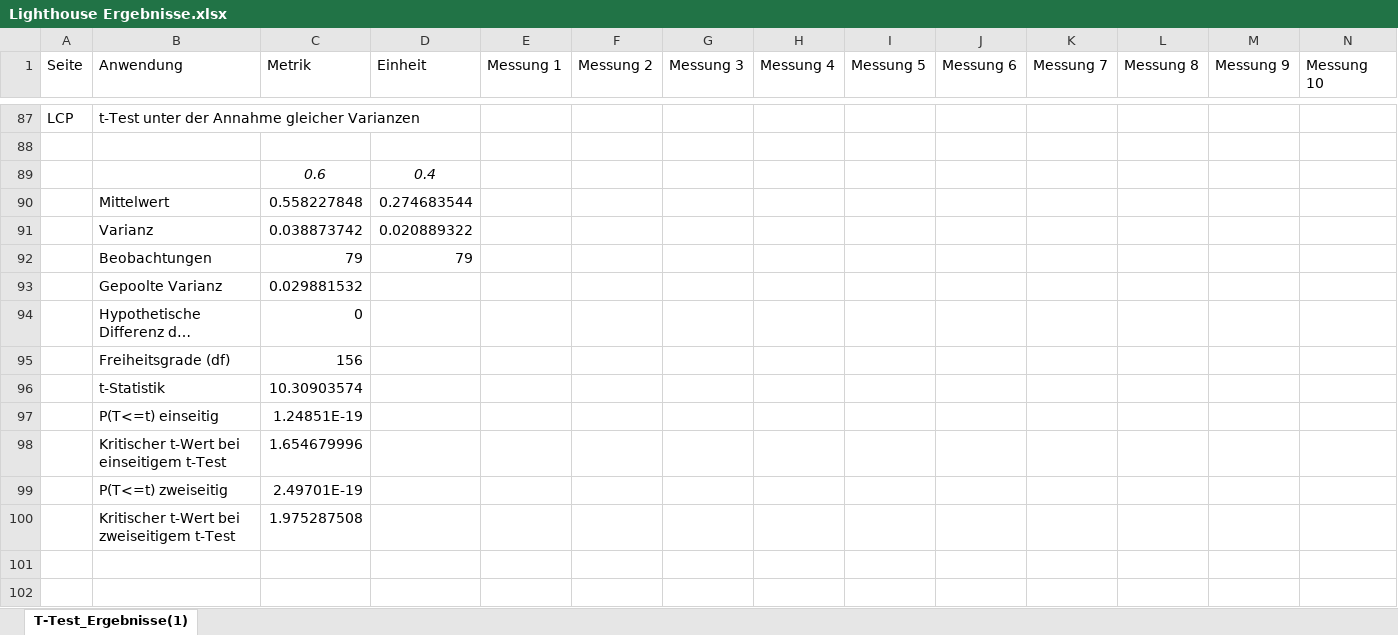
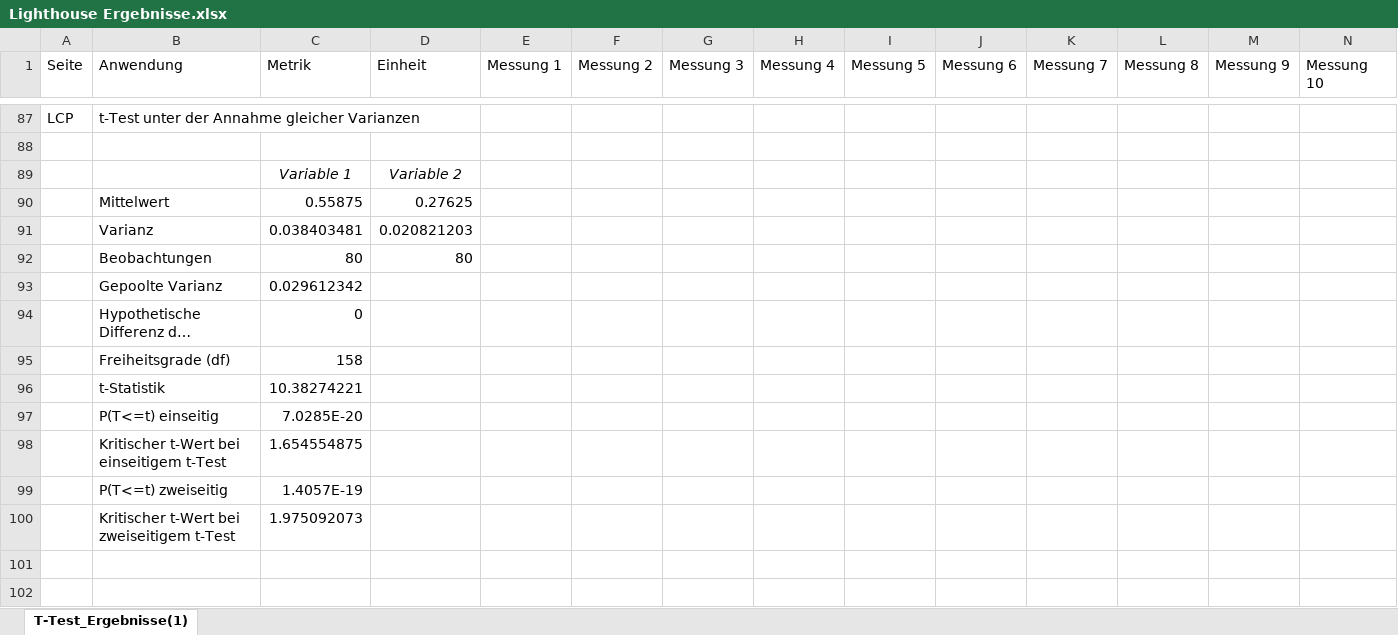
Before and after one commit to aramfilak/bachelorarbeit-blog-prototyp, an Excel workbook: lighthouse-test/Lighthouse Ergebnisse.xlsx, sheet T-Test_Ergebnisse(1), drawn as a sheet; only a part is shown, gaps mark what is left out; long unchanged cells end in …; values as stored, in another font and other column widths than the file's, no borders; removed rows and columns are numbered as before the commit, all else as after; rows hold the shown columns only; the diff covers the shown part only; the diff names each change by its address in the sheet, - before the commit and + after, or states it on an @@ line.

Commit message:
update Lighthouse test results

```diff
--- a/lighthouse-test/Lighthouse Ergebnisse.xlsx (sheet T-Test_Ergebnisse(1))
+++ b/lighthouse-test/Lighthouse Ergebnisse.xlsx (sheet T-Test_Ergebnisse(1))
-row 89:  |  | 0.6 | 0.4
-row 90:  | Mittelwert | 0.558227848 | 0.274683544
-row 91:  | Varianz | 0.038873742 | 0.020889322
-row 92:  | Beobachtungen | 79 | 79
-row 93:  | Gepoolte Varianz | 0.029881532
+row 89:  |  | Variable 1 | Variable 2
+row 90:  | Mittelwert | 0.55875 | 0.27625
+row 91:  | Varianz | 0.038403481 | 0.020821203
+row 92:  | Beobachtungen | 80 | 80
+row 93:  | Gepoolte Varianz | 0.029612342
-C95 (Metrik): 156
+C95 (Metrik): 158
-C96 (Metrik): 10.30903574
+C96 (Metrik): 10.38274221
-C97 (Metrik): 1.24851E-19
+C97 (Metrik): 7.0285E-20
-C98 (Metrik): 1.654679996
+C98 (Metrik): 1.654554875
-C99 (Metrik): 2.49701E-19
+C99 (Metrik): 1.4057E-19
-C100 (Metrik): 1.975287508
+C100 (Metrik): 1.975092073
```
Also changed, not shown: 22 added rows, 22 removed rows and 4 edited cells elsewhere in this sheet.
